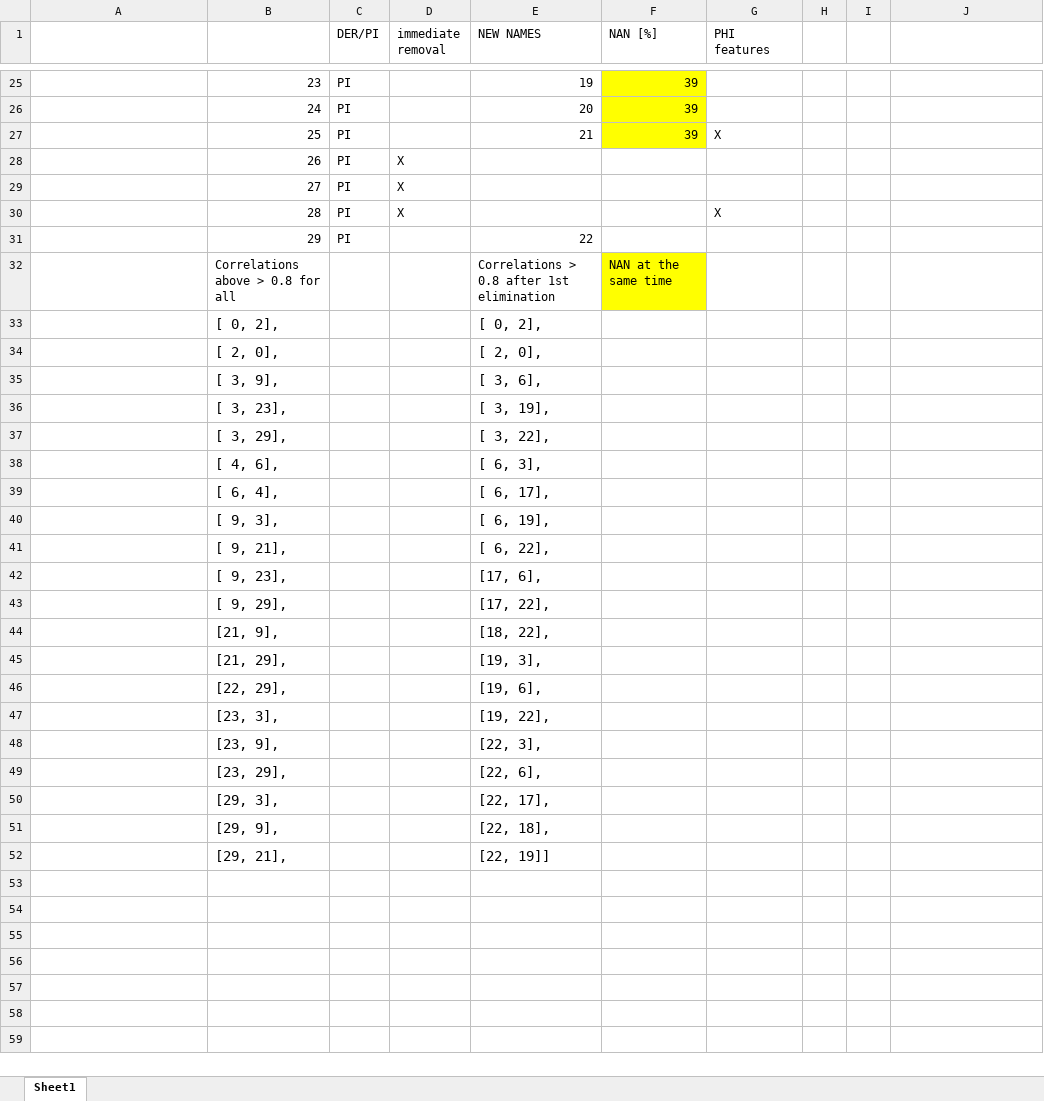
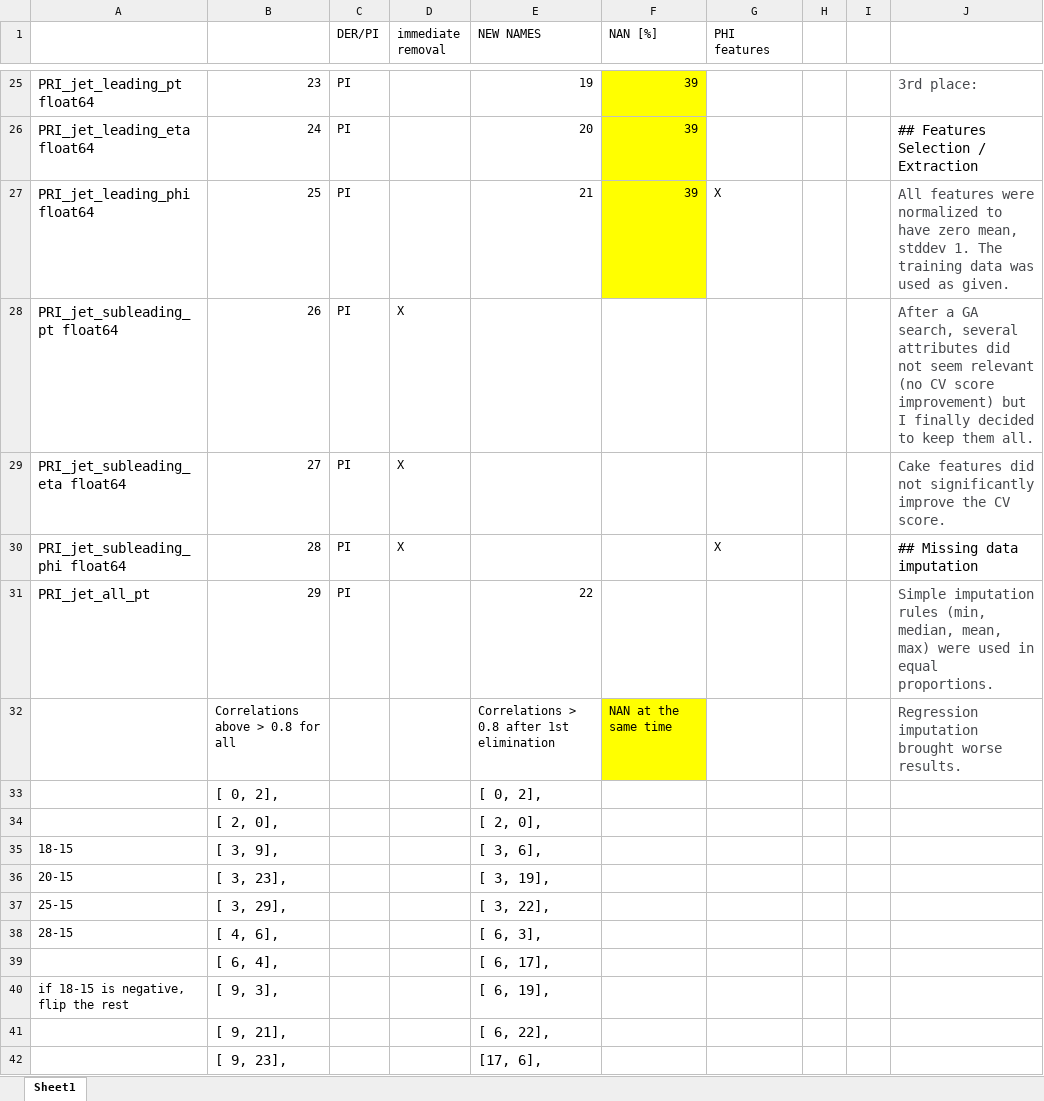
Before and after one commit to dufourc1/ML_CS433_project1, an Excel workbook: Feature_Selection.xlsx, sheet Sheet1, drawn as a sheet; only a part is shown, gaps mark what is left out; the shorter side is filled out with more unchanged rows; values as stored, in another font and other column widths than the file's, no borders; the diff covers the shown part only; the diff names each change by its address in the sheet, - before the commit and + after, or states it on an @@ line.

```diff
--- a/Feature_Selection.xlsx (sheet Sheet1)
+++ b/Feature_Selection.xlsx (sheet Sheet1)
-A25: (empty)
+A25: PRI_jet_leading_pt float64
-J25: (empty)
+J25: 3rd place:
-A26: (empty)
+A26: PRI_jet_leading_eta float64
-J26: (empty)
+J26: ## Features Selection / Extraction
-A27: (empty)
+A27: PRI_jet_leading_phi float64
-J27: (empty)
+J27: All features were normalized to have zero mean, stddev 1. The training data was used as given.
-A28: (empty)
+A28: PRI_jet_subleading_pt float64
-J28: (empty)
+J28: After a GA search, several attributes did not seem relevant (no CV score improvement) but I finally decided to keep them all.
-A29: (empty)
+A29: PRI_jet_subleading_eta float64
-J29: (empty)
+J29: Cake features did not significantly improve the CV score.
-A30: (empty)
+A30: PRI_jet_subleading_phi float64
-J30: (empty)
+J30: ## Missing data imputation
-A31: (empty)
+A31: PRI_jet_all_pt
-J31: (empty)
+J31: Simple imputation rules (min, median, mean, max) were used in equal proportions.
-J32: (empty)
+J32: Regression imputation brought worse results.
-A35: (empty)
+A35: 18-15
-A36: (empty)
+A36: 20-15
-A37: (empty)
+A37: 25-15
-A38: (empty)
+A38: 28-15
-A40: (empty)
+A40: if 18-15 is negative, flip the rest
```
Also changed, not shown: 32 edited cells elsewhere in this sheet.
